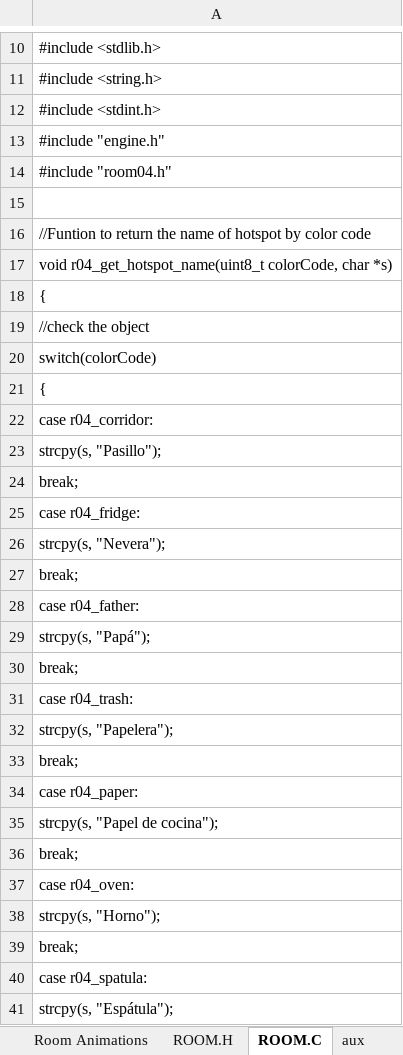
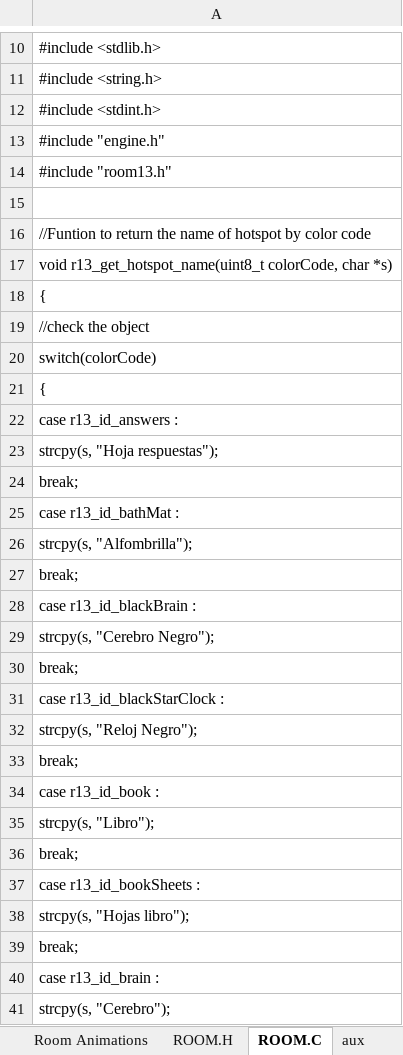
Before and after one commit to warrior-rockk/out-of-cash, an Excel workbook: tools/roomGen.xlsm, sheet ROOM.C, drawn as a sheet; only a part is shown, gaps mark what is left out; the shorter side is filled out with more unchanged rows; values as stored, in another font and other column widths than the file's, no borders; the diff covers the shown part only; the diff names each change by its address in the sheet, - before the commit and + after, or states it on an @@ line.

```diff
--- a/tools/roomGen.xlsm (sheet ROOM.C)
+++ b/tools/roomGen.xlsm (sheet ROOM.C)
-A14: #include "room04.h"
+A14: #include "room13.h"
-A17: void r04_get_hotspot_name(uint8_t colorCode, char…
+A17: void r13_get_hotspot_name(uint8_t colorCode, char…
-A22: case r04_corridor:
+A22: case r13_id_answers :
-A23: strcpy(s, "Pasillo");
+A23: strcpy(s, "Hoja respuestas");
-A25: case r04_fridge:
+A25: case r13_id_bathMat :
-A26: strcpy(s, "Nevera");
+A26: strcpy(s, "Alfombrilla");
-A28: case r04_father:
+A28: case r13_id_blackBrain :
-A29: strcpy(s, "Papá");
+A29: strcpy(s, "Cerebro Negro");
-A31: case r04_trash:
+A31: case r13_id_blackStarClock :
-A32: strcpy(s, "Papelera");
+A32: strcpy(s, "Reloj Negro");
-A34: case r04_paper:
+A34: case r13_id_book :
-A35: strcpy(s, "Papel de cocina");
+A35: strcpy(s, "Libro");
-A37: case r04_oven:
+A37: case r13_id_bookSheets :
-A38: strcpy(s, "Horno");
+A38: strcpy(s, "Hojas libro");
-A40: case r04_spatula:
+A40: case r13_id_brain :
+row 41: strcpy(s, "Cerebro");
```
Also changed, not shown: other rows of this sheet, sheet Room Hotspots, sheet ROOM.H, sheet Room Data, sheet aux, charts or pictures, 4 other files.
